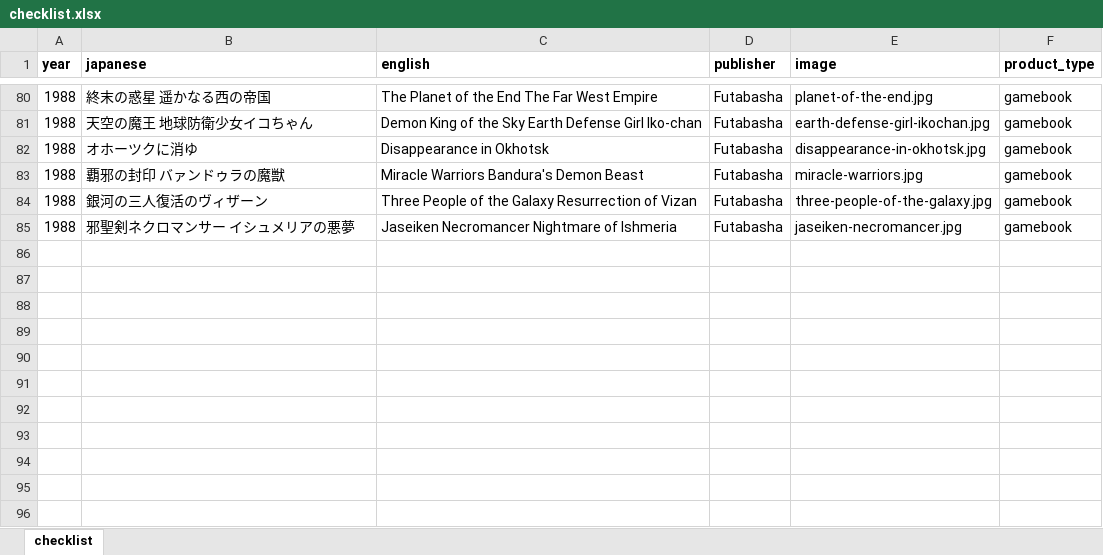
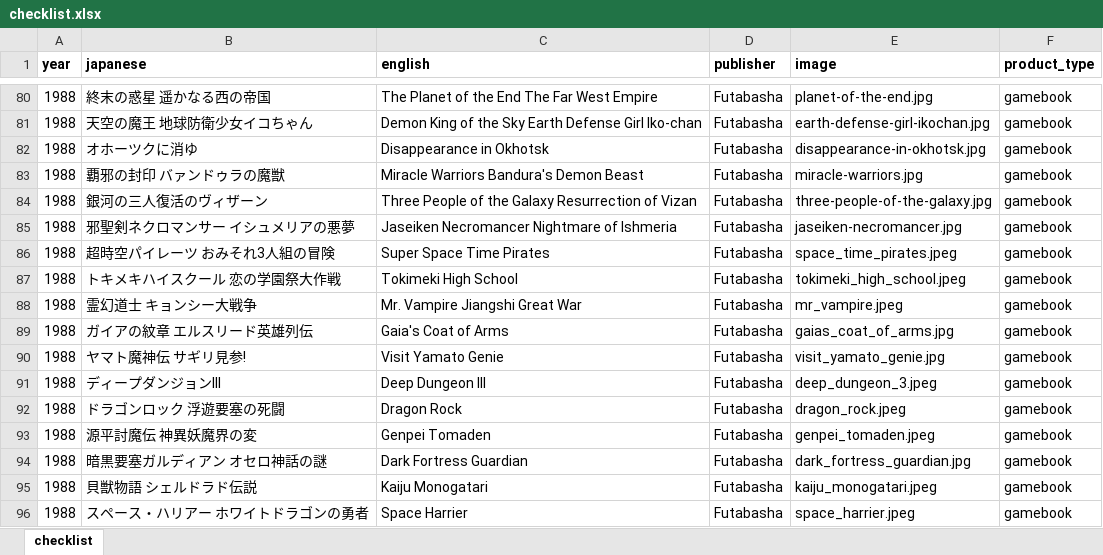
Before and after one commit to weatherspud/japanese-collectors-list, an Excel workbook: famicon-adventure-gamebook/checklist.xlsx, sheet checklist, drawn as a sheet; only a part is shown, gaps mark what is left out; values as stored, in another font and other column widths than the file's, no borders; the diff names each change by its address in the sheet, - before the commit and + after, or states it on an @@ line.

Commit message:
more famicon adv books

```diff
--- a/famicon-adventure-gamebook/checklist.xlsx (sheet checklist)
+++ b/famicon-adventure-gamebook/checklist.xlsx (sheet checklist)
+row 86: 1988 | 超時空パイレーツ おみそれ3人組の冒険 | Super Space Time Pirates | Futabasha | space_time_pirates.jpeg | gamebook
+row 87: 1988 | トキメキハイスクール 恋の学園祭大作戦 | Tokimeki High School | Futabasha | tokimeki_high_school.jpeg | gamebook
+row 88: 1988 | 霊幻道士 キョンシー大戦争 | Mr. Vampire Jiangshi Great War | Futabasha | mr_vampire.jpeg | gamebook
+row 89: 1988 | ガイアの紋章 エルスリード英雄列伝 | Gaia's Coat of Arms | Futabasha | gaias_coat_of_arms.jpg | gamebook
+row 90: 1988 | ヤマト魔神伝 サギリ見参! | Visit Yamato Genie | Futabasha | visit_yamato_genie.jpg | gamebook
+row 91: 1988 | ディープダンジョンIII | Deep Dungeon III | Futabasha | deep_dungeon_3.jpeg | gamebook
+row 92: 1988 | ドラゴンロック 浮遊要塞の死闘 | Dragon Rock | Futabasha | dragon_rock.jpeg | gamebook
+row 93: 1988 | 源平討魔伝 神異妖魔界の変 | Genpei Tomaden | Futabasha | genpei_tomaden.jpeg | gamebook
+row 94: 1988 | 暗黒要塞ガルディアン オセロ神話の謎 | Dark Fortress Guardian | Futabasha | dark_fortress_guardian.jpg | gamebook
+row 95: 1988 | 貝獣物語 シェルドラド伝説 | Kaiju Monogatari | Futabasha | kaiju_monogatari.jpeg | gamebook
+row 96: 1988 | スペース・ハリアー ホワイトドラゴンの勇者 | Space Harrier | Futabasha | space_harrier.jpeg | gamebook
```
Also changed, not shown: 15 other files.
